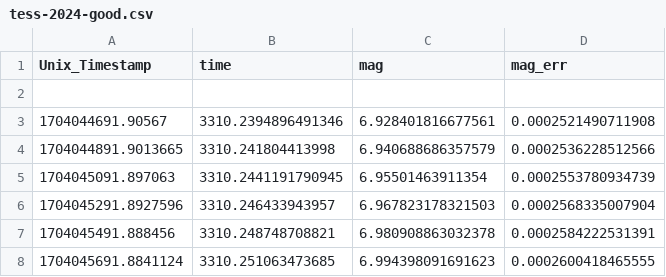
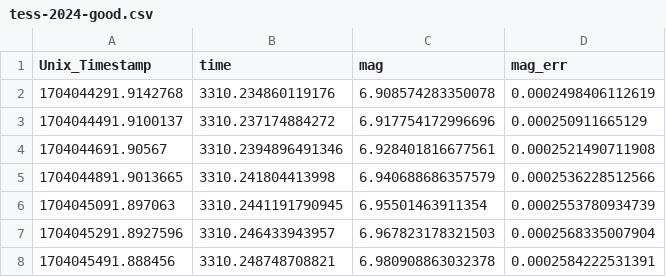
Before and after one commit to thomas-mauran/research-paper, a CSV file: python-scripts/plot-differences/tess-2024-good.csv, drawn as a sheet; only a part is shown; the shorter side is filled out with more unchanged rows; the diff names each change by its address in the sheet, - before the commit and + after, or states it on an @@ line.

```diff
--- a/python-scripts/plot-differences/tess-2024-good.csv
+++ b/python-scripts/plot-differences/tess-2024-good.csv
-row 2: (empty)
+row 2: 1704044291.9142768 | 3310.234860119176 | 6.908574283350078 | 0.0002498406112619
+row 3: 1704044491.9100137 | 3310.237174884272 | 6.917754172996696 | 0.000250911665129
```
Also changed, not shown: 17 other files.
